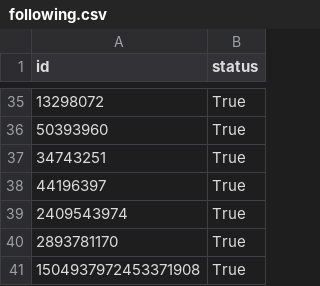
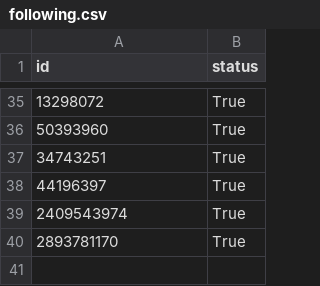
Before and after one commit to pette1999/Twitter_Scrape, a CSV file: data/following.csv, drawn as a sheet; only a part is shown, gaps mark what is left out; the diff names each change by its address in the sheet, - before the commit and + after, or states it on an @@ line.

Commit message:
fixed the bug of adding following to blacklist

```diff
--- a/data/following.csv
+++ b/data/following.csv
-row 41: 1504937972453371908 | True
```
Also changed, not shown: 4 other files.
